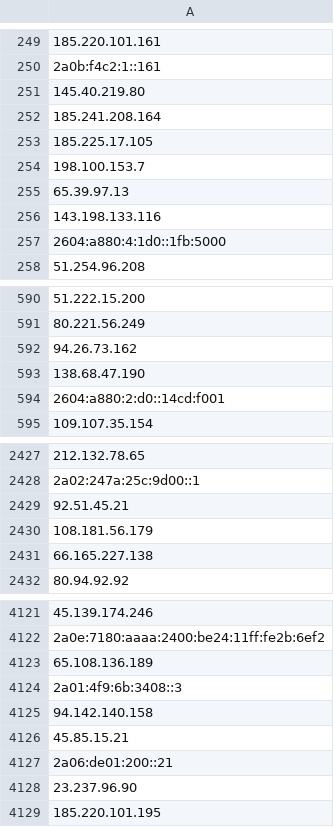
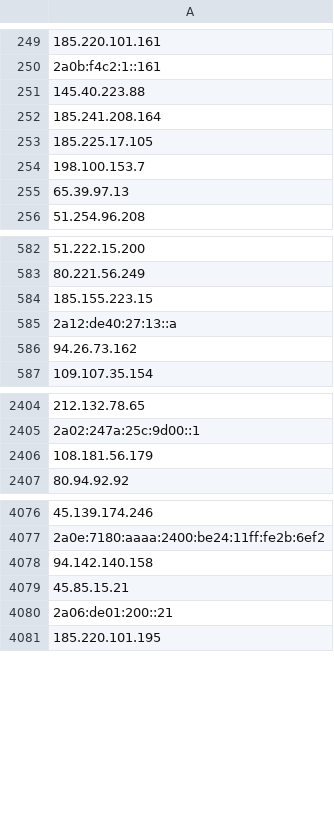
Before and after one commit to onlyforbakup/awesome-lists, a CSV file: Lists/TOR/only_tor_guard_nodes_IP_list.csv, drawn as a sheet; only a part is shown, gaps mark what is left out; removed rows and columns are numbered as before the commit, all else as after; the diff covers the shown part only; the diff names each change by its address in the sheet, - before the commit and + after, or states it on an @@ line.

```diff
--- a/Lists/TOR/only_tor_guard_nodes_IP_list.csv
+++ b/Lists/TOR/only_tor_guard_nodes_IP_list.csv
-A251: 145.40.219.80
+A251: 145.40.223.88
-row 256: 143.198.133.116
-row 257: 2604:a880:4:1d0::1fb:5000
-A584: 138.68.47.190
+A584: 185.155.223.15
-A585: 2604:a880:2:d0::14cd:f001
+A585: 2a12:de40:27:13::a
-row 592: 94.26.73.162
+row 586: 94.26.73.162
-A2406: 92.51.45.21
+A2406: 108.181.56.179
-row 2430: 108.181.56.179
-row 2431: 66.165.227.138
-row 4123: 65.108.136.189
-row 4124: 2a01:4f9:6b:3408::3
-row 4128: 23.237.96.90
```
Also changed, not shown: 18 added rows, 61 removed rows and 1 edited cell elsewhere in this file, Lists/TOR/only_tor_exit_nodes_IP_list.csv, 2 other files.
